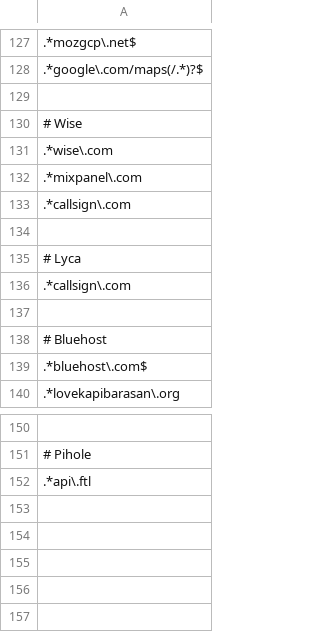
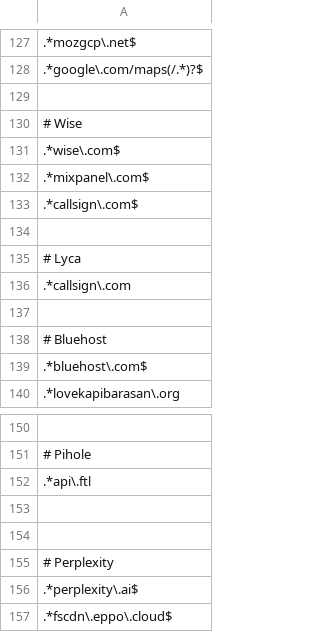
Before and after one commit to LoveKapibarasan/Linux_device_manager, a CSV file: white_list/_white-list.csv, drawn as a sheet; only a part is shown, gaps mark what is left out; the diff names each change by its address in the sheet, - before the commit and + after, or states it on an @@ line.

Commit message:
Auto Commit

```diff
--- a/white_list/_white-list.csv
+++ b/white_list/_white-list.csv
-A131: .*wise\.com
+A131: .*wise\.com$
-A132: .*mixpanel\.com
+A132: .*mixpanel\.com$
-A133: .*callsign\.com
+A133: .*callsign\.com$
+row 153: (empty)
+row 154: (empty)
+row 155: # Perplexity
+row 156: .*perplexity\.ai$
+row 157: .*fscdn\.eppo\.cloud$
```
